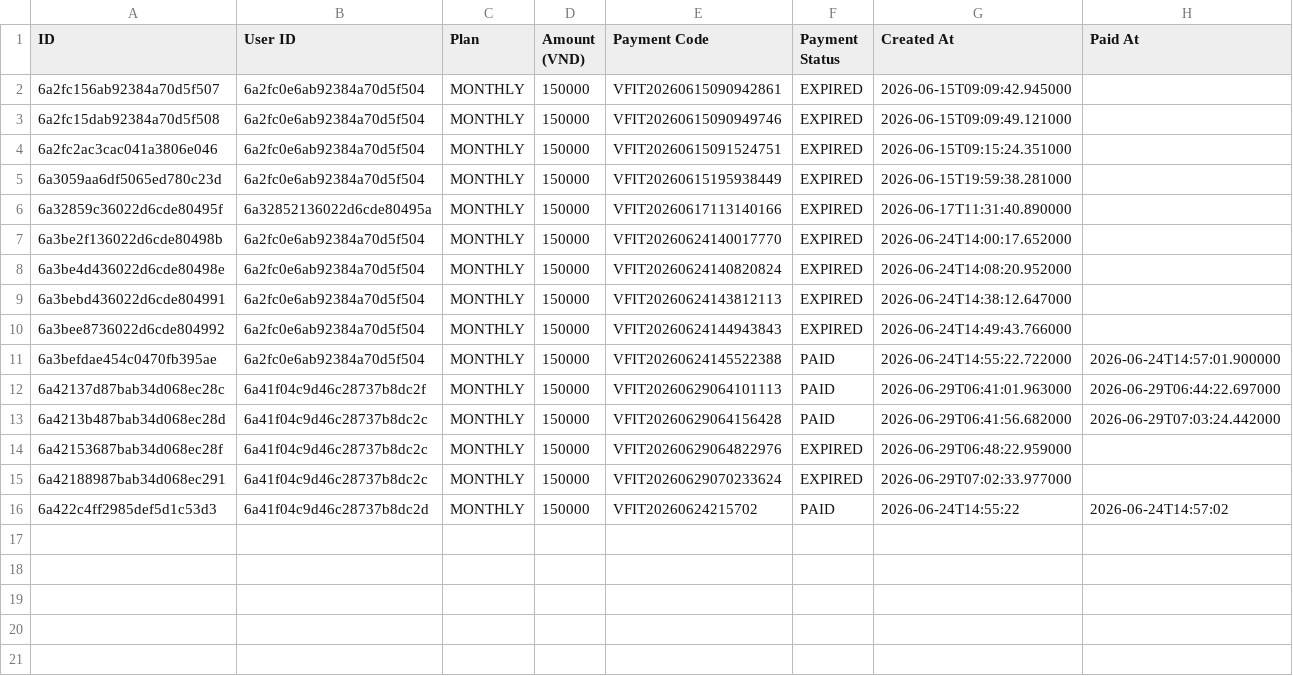
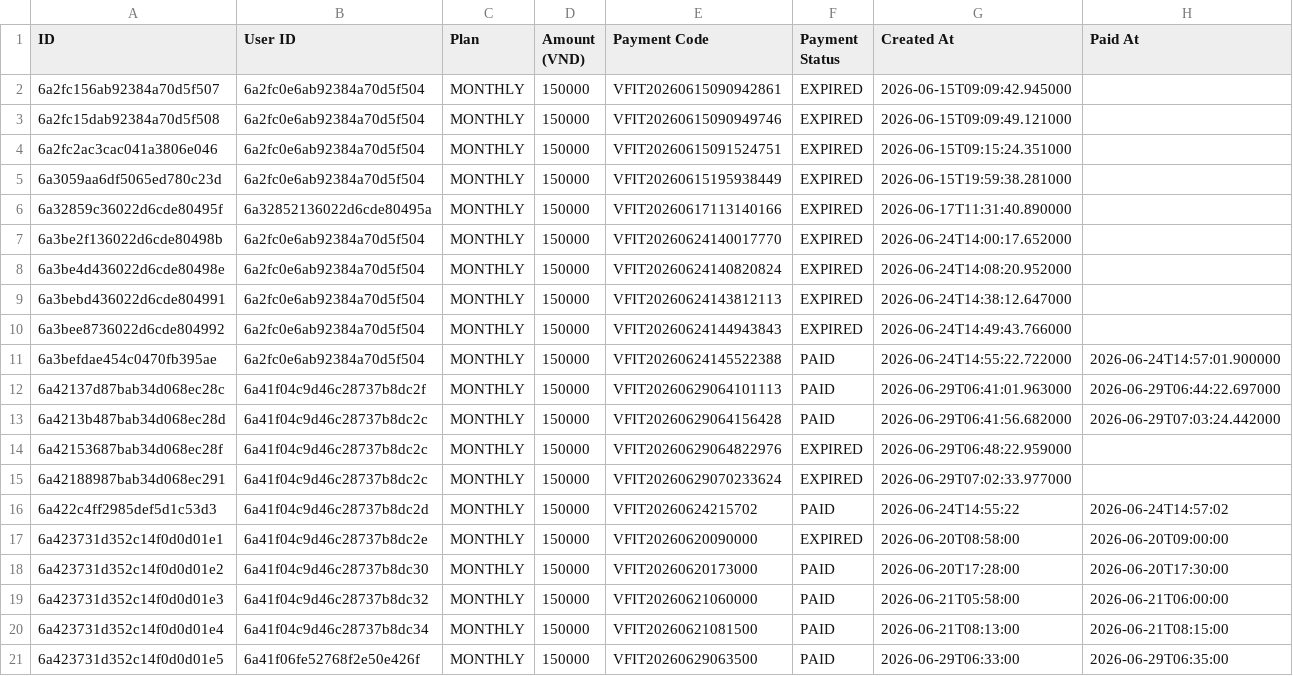
Before and after one commit to nabii-nguyenn213/V-Fit, a CSV file: docs/vfit_transactions.csv, drawn as a sheet.

```diff
--- a/docs/vfit_transactions.csv
+++ b/docs/vfit_transactions.csv
@@ -16 +16,6 @@
 6a422c4ff2985def5d1c53d3,6a41f04c9d46c28737b8dc2d,MONTHLY,150000,VFIT20260624215702,PAID,2026-06-24T14:55:22,2026-06-24T14:57:02
+6a423731d352c14f0d0d01e1,6a41f04c9d46c28737b8dc2e,MONTHLY,150000,VFIT20260620090000,EXPIRED,2026-06-20T08:58:00,2026-06-20T09:00:00
+6a423731d352c14f0d0d01e2,6a41f04c9d46c28737b8dc30,MONTHLY,150000,VFIT20260620173000,PAID,2026-06-20T17:28:00,2026-06-20T17:30:00
+6a423731d352c14f0d0d01e3,6a41f04c9d46c28737b8dc32,MONTHLY,150000,VFIT20260621060000,PAID,2026-06-21T05:58:00,2026-06-21T06:00:00
+6a423731d352c14f0d0d01e4,6a41f04c9d46c28737b8dc34,MONTHLY,150000,VFIT20260621081500,PAID,2026-06-21T08:13:00,2026-06-21T08:15:00
+6a423731d352c14f0d0d01e5,6a41f06fe52768f2e50e426f,MONTHLY,150000,VFIT20260629063500,PAID,2026-06-29T06:33:00,2026-06-29T06:35:00
```
Also changed, not shown: docs/vfit_showcase_excel.csv, docs/vfit_users.csv, 1 other file.
